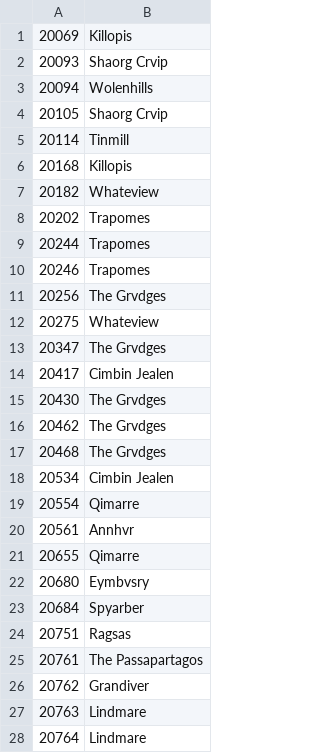
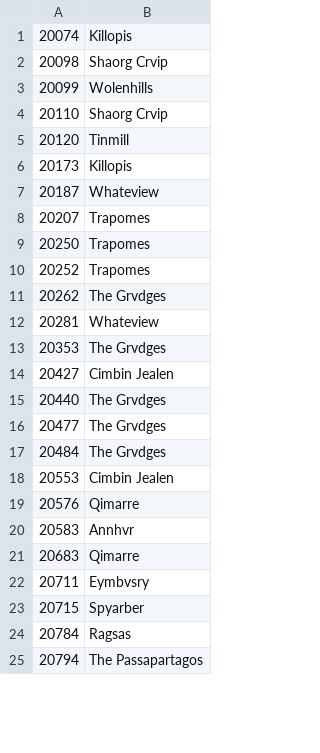
Before and after one commit to pucakisses-star/ck3, a CSV file: worldsource/map_data/names.csv, drawn as a sheet; only a part is shown; the diff covers the shown part only.

```diff
--- a/worldsource/map_data/names.csv
+++ b/worldsource/map_data/names.csv
@@ -1,28 +1,25 @@
-20069;Killopis
-20093;Shaorg Crvip
-20094;Wolenhills
-20105;Shaorg Crvip
-20114;Tinmill
-20168;Killopis
-20182;Whateview
-20202;Trapomes
-20244;Trapomes
-20246;Trapomes
-20256;The Grvdges
-20275;Whateview
-20347;The Grvdges
-20417;Cimbin Jealen
-20430;The Grvdges
-20462;The Grvdges
-20468;The Grvdges
-20534;Cimbin Jealen
-20554;Qimarre
-20561;Annhvr
-20655;Qimarre
-20680;Eymbvsry
-20684;Spyarber
-20751;Ragsas
-20761;The Passapartagos
-20762;Grandiver
-20763;Lindmare
-20764;Lindmare
+20074;Killopis
+20098;Shaorg Crvip
+20099;Wolenhills
+20110;Shaorg Crvip
+20120;Tinmill
+20173;Killopis
+20187;Whateview
+20207;Trapomes
+20250;Trapomes
+20252;Trapomes
+20262;The Grvdges
+20281;Whateview
+20353;The Grvdges
+20427;Cimbin Jealen
+20440;The Grvdges
+20477;The Grvdges
+20484;The Grvdges
+20553;Cimbin Jealen
+20576;Qimarre
+20583;Annhvr
+20683;Qimarre
+20711;Eymbvsry
+20715;Spyarber
+20784;Ragsas
+20794;The Passapartagos
```
Also changed, not shown: 1 added row, 33 removed rows and 2 edited cells elsewhere in this file, worldsource/map_data/definition.csv, 22 other files.
